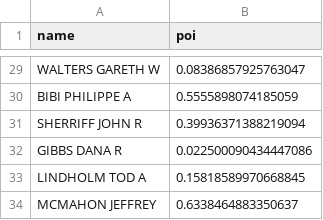
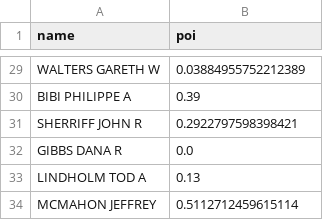
Before and after one commit to willhwh/3rd-ML100Days, a CSV file: Midterm_submission_rf.csv, drawn as a sheet; only a part is shown, gaps mark what is left out; the diff covers the shown part only; the diff names each change by its address in the sheet, - before the commit and + after, or states it on an @@ line.

```diff
--- a/Midterm_submission_rf.csv
+++ b/Midterm_submission_rf.csv
-B29 (poi): 0.08386857925763047
+B29 (poi): 0.03884955752212389
-B30 (poi): 0.5555898074185059
+B30 (poi): 0.39
-B31 (poi): 0.39936371388219094
+B31 (poi): 0.2922797598398421
-B32 (poi): 0.022500090434447086
+B32 (poi): 0.0
-B33 (poi): 0.15818589970668845
+B33 (poi): 0.13
-B34 (poi): 0.6338464883350637
+B34 (poi): 0.5112712459615114
```
Also changed, not shown: 23 edited cells elsewhere in this file, Midterm_submission_blend.csv, Midterm_submission_kn.csv, 3 other files.
